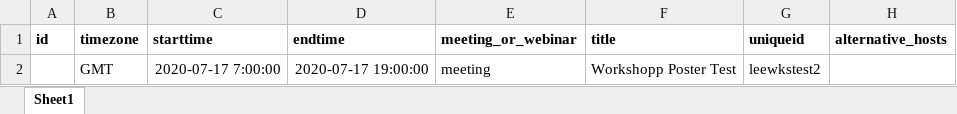
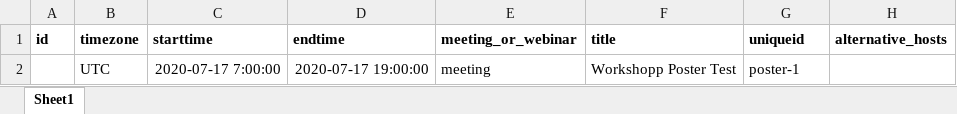
Before and after one commit to leetncamp/xltozoom, an Excel workbook: schedule-sample.xlsx, sheet Sheet1, drawn as a sheet; only a part is shown; values as stored, in another font and other column widths than the file's, no borders; the diff names each change by its address in the sheet, - before the commit and + after, or states it on an @@ line.

Commit message:
improved the sample schedule

```diff
--- a/schedule-sample.xlsx (sheet Sheet1)
+++ b/schedule-sample.xlsx (sheet Sheet1)
-B2 (timezone): GMT
+B2 (timezone): UTC
-G2 (uniqueid): leewkstest2
+G2 (uniqueid): poster-1
```
